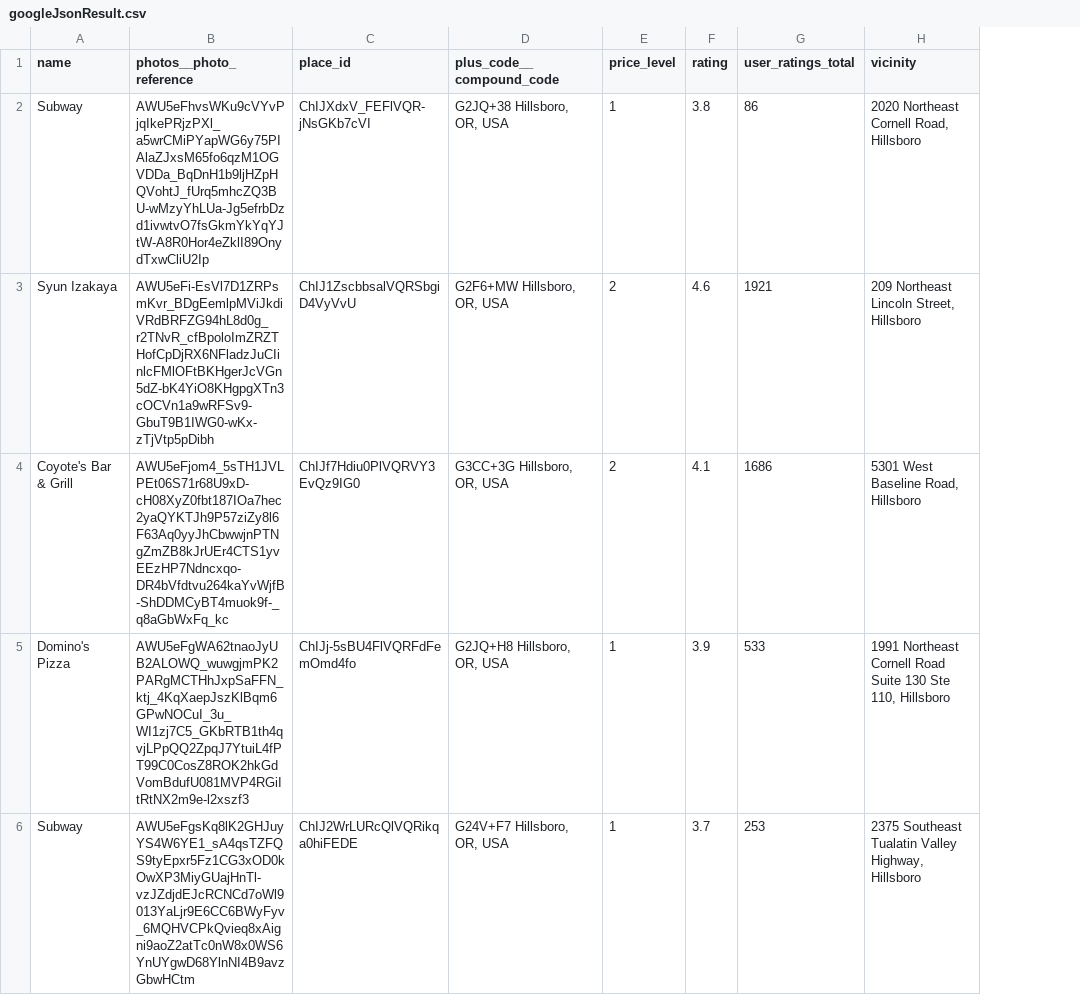
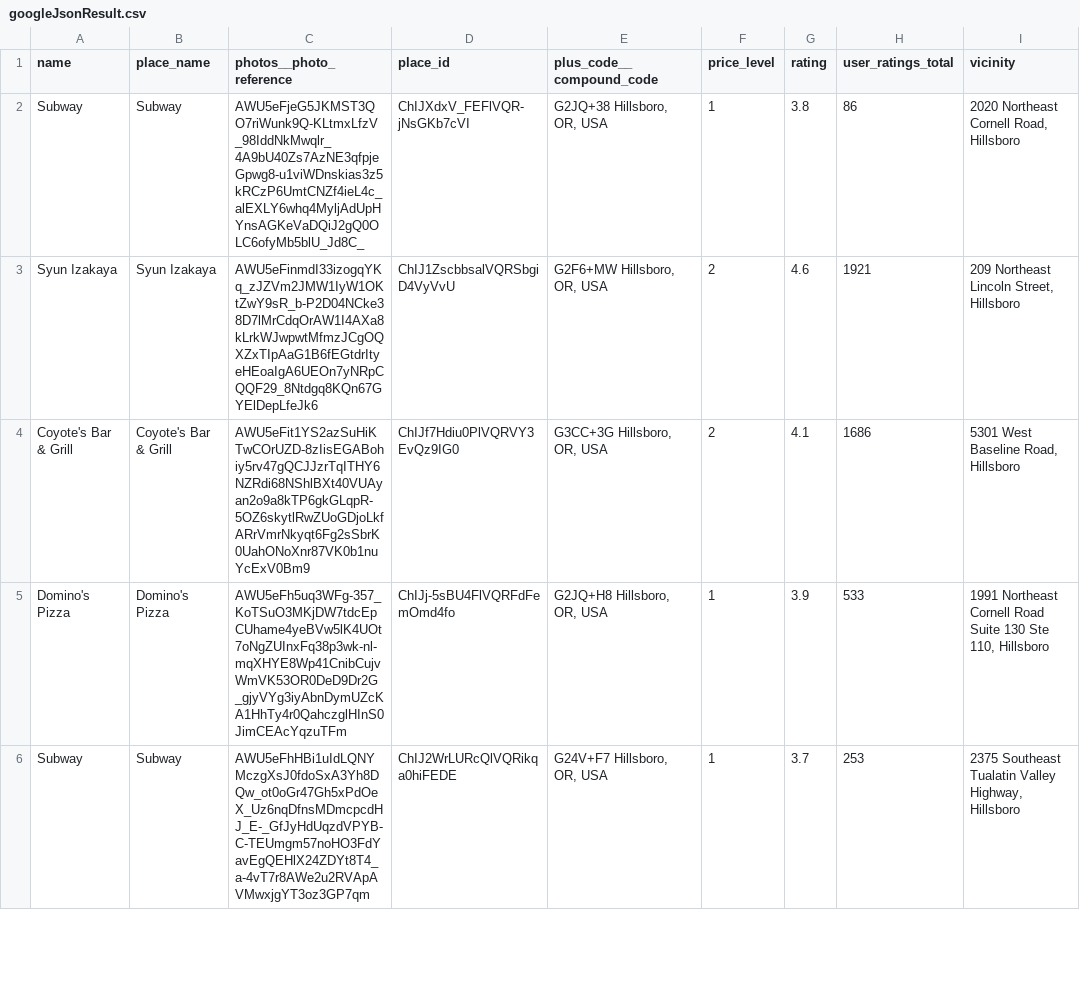
Before and after one commit to jsphelps12/Hackathon, a CSV file: googleJsonResult.csv, drawn as a sheet; only a part is shown; addresses are those after the commit; the diff covers the shown part only; the diff names each change by its address in the sheet, - before the commit and + after, or states it on an @@ line.

Commit message:
Very basic website functionality with mock data (#2)
* Clean csv data

* Very basic user flow

* Update .gitignore

* Node dependency updates (csv-parser)

* Use mock data from csv file

* Use restaurant ID to give suggestion

* Add node dependencies (cosine-similarity)

* Add logic to give smart recommendations

* Add images and make pages look a lil better

```diff
--- a/googleJsonResult.csv
+++ b/googleJsonResult.csv
+column B (place_name), rows 2-6: Subway | Syun Izakaya | Coyote's Bar & Grill | Domino's Pizza | Subway
-C2 (photos__photo_reference): AWU5eFhvsWKu9cVYvPjqIkePRjzPXl_a5wrCMiPYapWG6y75PIAlaZJxsM65fo6qzM1OGVDDa_BqDnH1b9ljHZpHQVohtJ_fUrq5mhcZQ3BU-wMzyYhLUa-Jg5efrbDzd1ivwtvO7fsGkmYkYqYJtW-A8R0Hor4eZklI89OnydTxwCliU2Ip
+C2 (photos__photo_reference): AWU5eFjeG5JKMST3QO7riWunk9Q-KLtmxLfzV_98IddNkMwqlr_4A9bU40Zs7AzNE3qfpjeGpwg8-u1viWDnskias3z5kRCzP6UmtCNZf4ieL4c_alEXLY6whq4MyljAdUpHYnsAGKeVaDQiJ2gQ0OLC6ofyMb5blU_Jd8C_
-C3 (photos__photo_reference): AWU5eFi-EsVl7D1ZRPsmKvr_BDgEemlpMViJkdiVRdBRFZG94hL8d0g_r2TNvR_cfBpoloImZRZTHofCpDjRX6NFladzJuCIinlcFMlOFtBKHgerJcVGn5dZ-bK4YiO8KHgpgXTn3cOCVn1a9wRFSv9-GbuT9B1IWG0-wKx-zTjVtp5pDibh
+C3 (photos__photo_reference): AWU5eFinmdI33izogqYKq_zJZVm2JMW1IyW1OKtZwY9sR_b-P2D04NCke38D7lMrCdqOrAW1I4AXa8kLrkWJwpwtMfmzJCgOQXZxTIpAaG1B6fEGtdrItyeHEoaIgA6UEOn7yNRpCQQF29_8Ntdgq8KQn67GYElDepLfeJk6
-C4 (photos__photo_reference): AWU5eFjom4_5sTH1JVLPEt06S71r68U9xD-cH08XyZ0fbt187IOa7hec2yaQYKTJh9P57ziZy8l6F63Aq0yyJhCbwwjnPTNgZmZB8kJrUEr4CTS1yvEEzHP7Ndncxqo-DR4bVfdtvu264kaYvWjfB-ShDDMCyBT4muok9f-_q8aGbWxFq_kc
+C4 (photos__photo_reference): AWU5eFit1YS2azSuHiKTwCOrUZD-8zIisEGABohiy5rv47gQCJJzrTqITHY6NZRdi68NShlBXt40VUAyan2o9a8kTP6gkGLqpR-5OZ6skytlRwZUoGDjoLkfARrVmrNkyqt6Fg2sSbrK0UahONoXnr87VK0b1nuYcExV0Bm9
-C5 (photos__photo_reference): AWU5eFgWA62tnaoJyUB2ALOWQ_wuwgjmPK2PARgMCTHhJxpSaFFN_ktj_4KqXaepJszKlBqm6GPwNOCuI_3u_WI1zj7C5_GKbRTB1th4qvjLPpQQ2ZpqJ7YtuiL4fPT99C0CosZ8ROK2hkGdVomBdufU081MVP4RGiItRtNX2m9e-l2xszf3
+C5 (photos__photo_reference): AWU5eFh5uq3WFg-357_KoTSuO3MKjDW7tdcEpCUhame4yeBVw5lK4UOt7oNgZUInxFq38p3wk-nl-mqXHYE8Wp41CnibCujvWmVK53OR0DeD9Dr2G_gjyVYg3iyAbnDymUZcKA1HhTy4r0QahczglHInS0JimCEAcYqzuTFm
-C6 (photos__photo_reference): AWU5eFgsKq8lK2GHJuyYS4W6YE1_sA4qsTZFQS9tyEpxr5Fz1CG3xOD0kOwXP3MiyGUajHnTl-vzJZdjdEJcRCNCd7oWl9013YaLjr9E6CC6BWyFyv_6MQHVCPkQvieq8xAigni9aoZ2atTc0nW8x0WS6YnUYgwD68YlnNI4B9avzGbwHCtm
+C6 (photos__photo_reference): AWU5eFhHBi1uIdLQNYMczgXsJ0fdoSxA3Yh8DQw_ot0oGr47Gh5xPdOeX_Uz6nqDfnsMDmcpcdHJ_E-_GfJyHdUqzdVPYB-C-TEUmgm57noHO3FdYavEgQEHlX24ZDYt8T4_a-4vT7r8AWe2u2RVApAVMwxjgYT3oz3GP7qm
```
Also changed, not shown: 15 edited cells elsewhere in this file, 12 other files.
